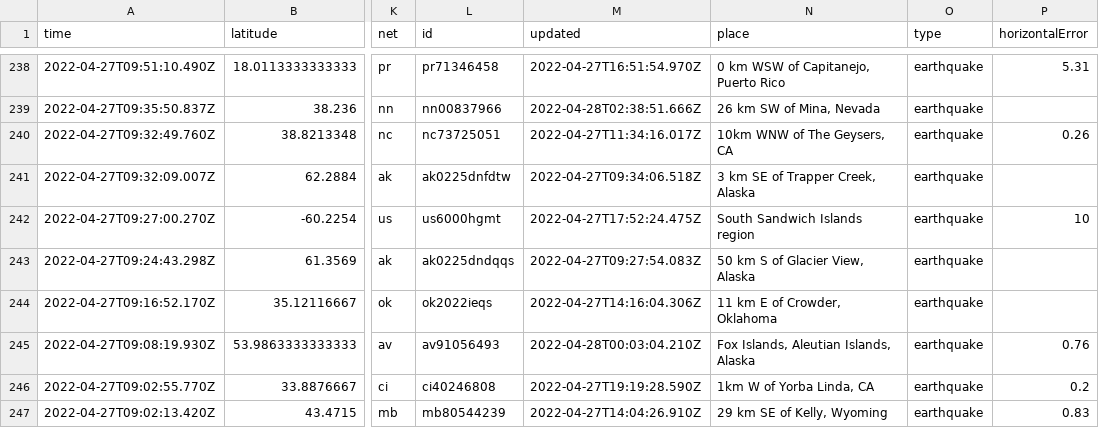
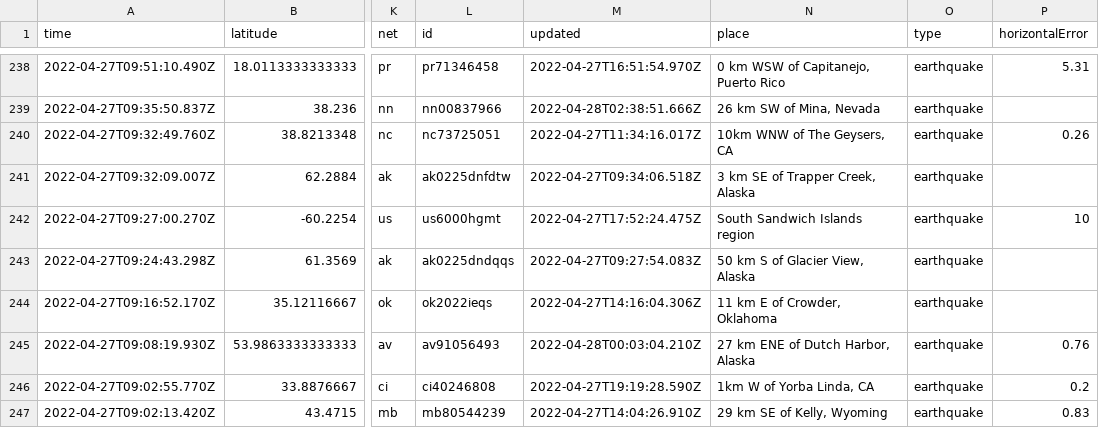
Before and after one commit to kmaepetrin/nicar22-github-actions, a CSV file: usgs_current.csv, drawn as a sheet; only a part is shown, gaps mark what is left out; the diff covers the shown part only; the diff names each change by its address in the sheet, - before the commit and + after, or states it on an @@ line.

```diff
--- a/usgs_current.csv
+++ b/usgs_current.csv
-N245 (place): Fox Islands, Aleutian Islands, Alaska
+N245 (place): 27 km ENE of Dutch Harbor, Alaska
```
Also changed, not shown: 2 removed rows and 4 edited cells elsewhere in this file.
